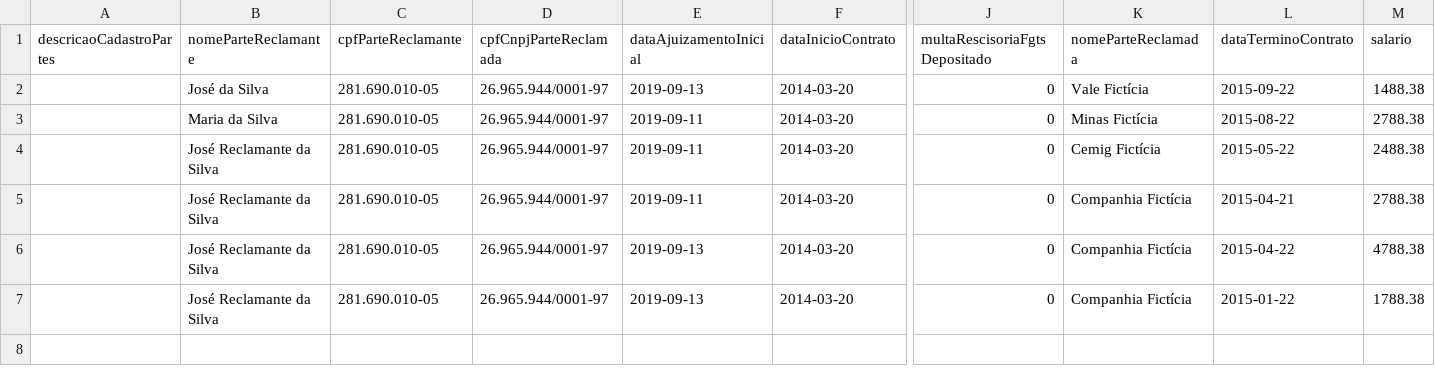
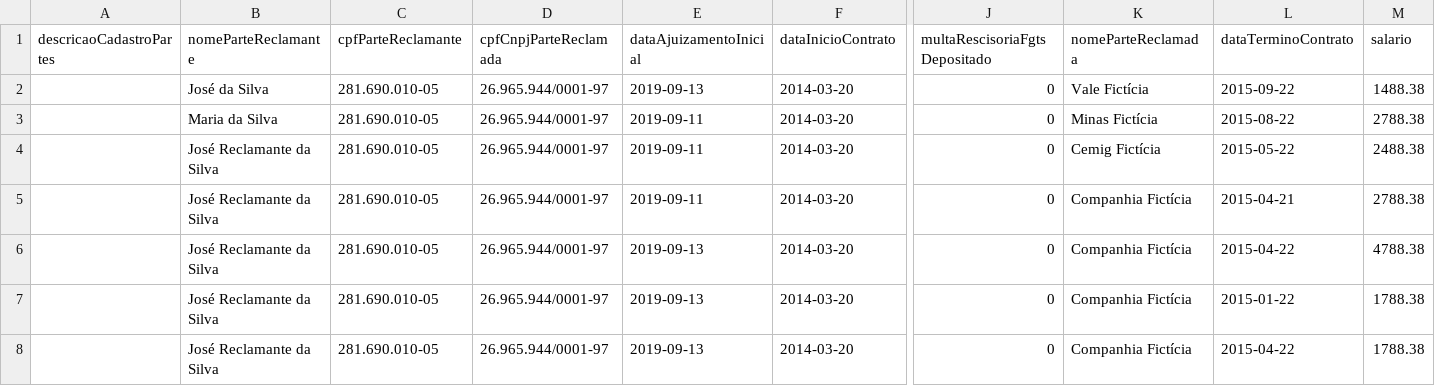
Before and after one commit to jhcruvinel/hackathon_backend, a CSV file: banco.csv, drawn as a sheet; only a part is shown, gaps mark what is left out; rows hold the shown columns only; the diff names each change by its address in the sheet, - before the commit and + after, or states it on an @@ line.

```diff
--- a/banco.csv
+++ b/banco.csv
+row 8:  | José Reclamante da Silva | 281.690.010-05 | 26.965.944/0001-97 | 2019-09-13 | 2014-03-20 | 0 | Companhia Fictícia | 2015-04-22 | 1788.38
```
Also changed, not shown: 1 other file.
